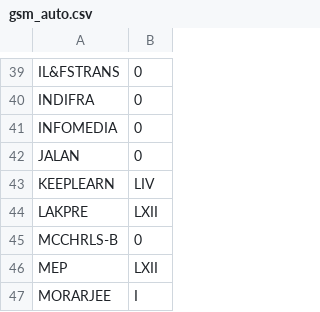
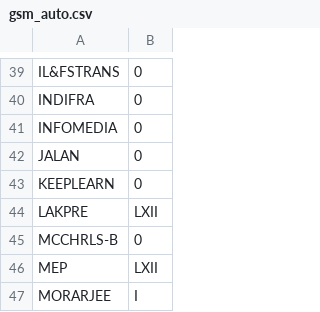
Before and after one commit to casivapersonal/trendlens, a CSV file: nse/gsm_auto.csv, drawn as a sheet; only a part is shown, gaps mark what is left out.

```diff
--- a/nse/gsm_auto.csv
+++ b/nse/gsm_auto.csv
@@ -42,3 +42,3 @@ INFOMEDIA,0
 JALAN,0
-KEEPLEARN,LIV
+KEEPLEARN,0
 LAKPRE,LXII
```
Also changed, not shown: nse/asm_auto.csv, nse/holidays.csv, 5 other files.
